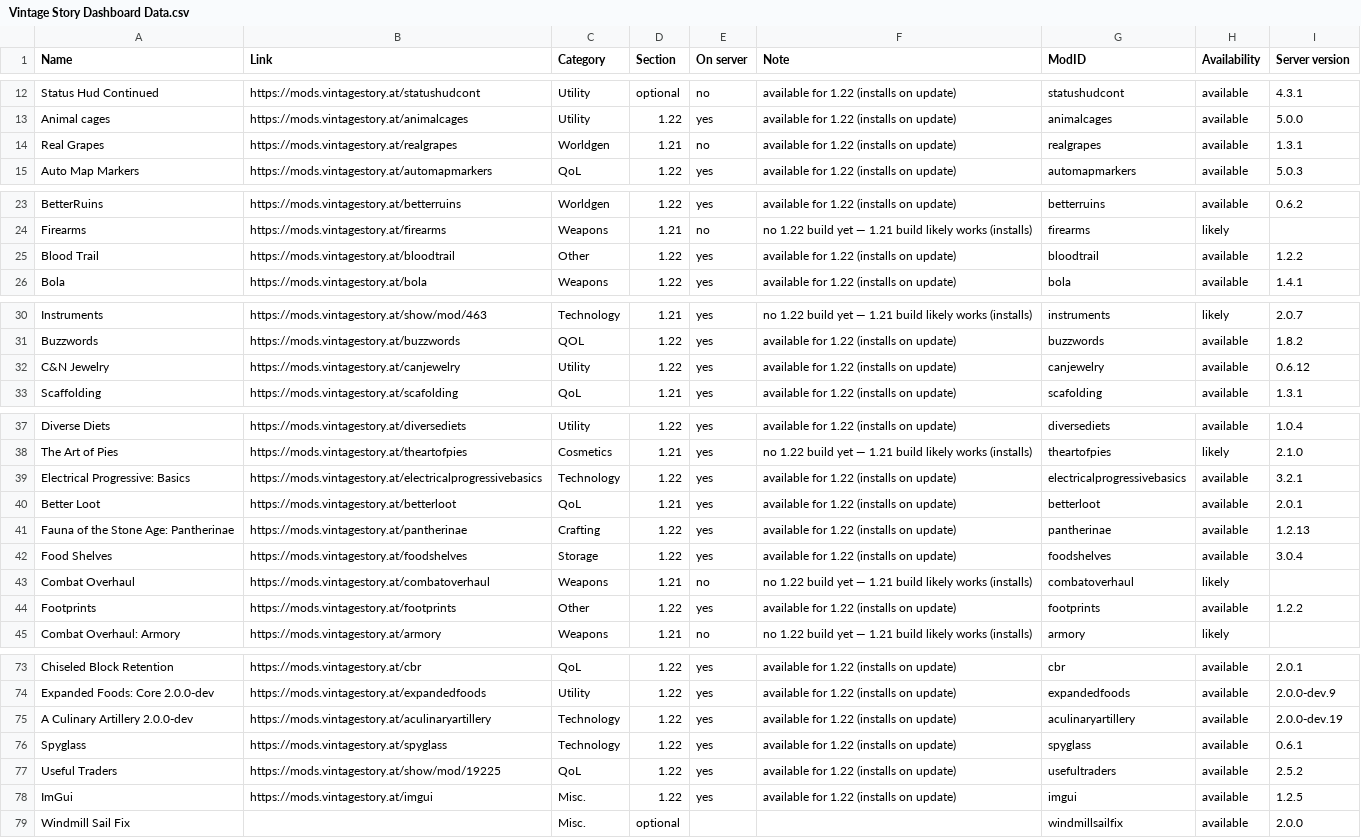
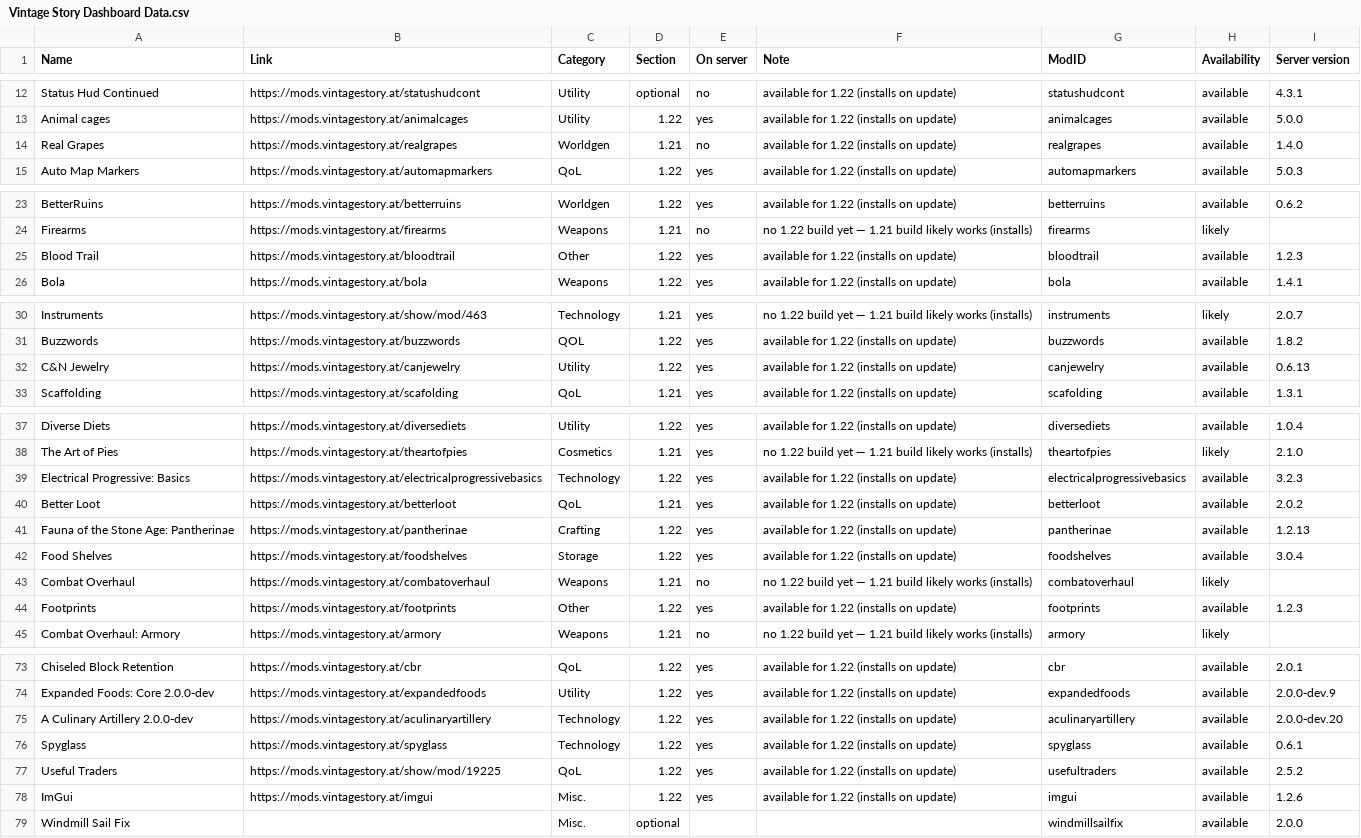
Before and after one commit to ConnyZs/VintageStory, a CSV file: Vintage Story Dashboard Data.csv, drawn as a sheet; only a part is shown, gaps mark what is left out; the diff covers the shown part only.

```diff
--- a/Vintage Story Dashboard Data.csv
+++ b/Vintage Story Dashboard Data.csv
@@ -13,3 +13,3 @@ Status Hud Continued,https://mods.vintagestory.at/statushudcont,Utility,optional
 Animal cages,https://mods.vintagestory.at/animalcages,Utility,1.22,yes,available for 1.22 (installs on update),animalcages,available,5.0.0
-Real Grapes,https://mods.vintagestory.at/realgrapes,Worldgen,1.21,no,available for 1.22 (installs on update),realgrapes,available,1.3.1
+Real Grapes,https://mods.vintagestory.at/realgrapes,Worldgen,1.21,no,available for 1.22 (installs on update),realgrapes,available,1.4.0
 Auto Map Markers,https://mods.vintagestory.at/automapmarkers,QoL,1.22,yes,available for 1.22 (installs on update),automapmarkers,available,5.0.3
@@ -24,3 +24,3 @@ BetterRuins,https://mods.vintagestory.at/betterruins,Worldgen,1.22,yes,available
 Firearms,https://mods.vintagestory.at/firearms,Weapons,1.21,no,no 1.22 build yet — 1.21 build likely works (installs),firearms,likely,
-Blood Trail,https://mods.vintagestory.at/bloodtrail,Other,1.22,yes,available for 1.22 (installs on update),bloodtrail,available,1.2.2
+Blood Trail,https://mods.vintagestory.at/bloodtrail,Other,1.22,yes,available for 1.22 (installs on update),bloodtrail,available,1.2.3
 Bola,https://mods.vintagestory.at/bola,Weapons,1.22,yes,available for 1.22 (installs on update),bola,available,1.4.1
@@ -31,3 +31,3 @@ Instruments,https://mods.vintagestory.at/show/mod/463,Technology,1.21,yes,no 1.2
 Buzzwords,https://mods.vintagestory.at/buzzwords,QOL,1.22,yes,available for 1.22 (installs on update),buzzwords,available,1.8.2
-C&N Jewelry,https://mods.vintagestory.at/canjewelry,Utility,1.22,yes,available for 1.22 (installs on update),canjewelry,available,0.6.12
+C&N Jewelry,https://mods.vintagestory.at/canjewelry,Utility,1.22,yes,available for 1.22 (installs on update),canjewelry,available,0.6.13
 Scaffolding,https://mods.vintagestory.at/scafolding,QoL,1.21,yes,available for 1.22 (installs on update),scafolding,available,1.3.1
@@ -38,4 +38,4 @@ Diverse Diets,https://mods.vintagestory.at/diversediets,Utility,1.22,yes,availab
 The Art of Pies,https://mods.vintagestory.at/theartofpies,Cosmetics,1.21,yes,no 1.22 build yet — 1.21 build likely works (installs),theartofpies,likely,2.1.0
-Electrical Progressive: Basics,https://mods.vintagestory.at/electricalprogressivebasics,Technology,1.22,yes,available for 1.22 (installs on update),electricalprogressivebasics,available,3.2.1
-Better Loot,https://mods.vintagestory.at/betterloot,QoL,1.21,yes,available for 1.22 (installs on update),betterloot,available,2.0.1
+Electrical Progressive: Basics,https://mods.vintagestory.at/electricalprogressivebasics,Technology,1.22,yes,available for 1.22 (installs on update),electricalprogressivebasics,available,3.2.3
+Better Loot,https://mods.vintagestory.at/betterloot,QoL,1.21,yes,available for 1.22 (installs on update),betterloot,available,2.0.2
 Fauna of the Stone Age: Pantherinae,https://mods.vintagestory.at/pantherinae,Crafting,1.22,yes,available for 1.22 (installs on update),pantherinae,available,1.2.13
@@ -43,3 +43,3 @@ Food Shelves,https://mods.vintagestory.at/foodshelves,Storage,1.22,yes,available
 Combat Overhaul,https://mods.vintagestory.at/combatoverhaul,Weapons,1.21,no,no 1.22 build yet — 1.21 build likely works (installs),combatoverhaul,likely,
-Footprints,https://mods.vintagestory.at/footprints,Other,1.22,yes,available for 1.22 (installs on update),footprints,available,1.2.2
+Footprints,https://mods.vintagestory.at/footprints,Other,1.22,yes,available for 1.22 (installs on update),footprints,available,1.2.3
 Combat Overhaul: Armory,https://mods.vintagestory.at/armory,Weapons,1.21,no,no 1.22 build yet — 1.21 build likely works (installs),armory,likely,
@@ -74,6 +74,6 @@ Chiseled Block Retention,https://mods.vintagestory.at/cbr,QoL,1.22,yes,available
 Expanded Foods: Core 2.0.0-dev,https://mods.vintagestory.at/expandedfoods,Utility,1.22,yes,available for 1.22 (installs on update),expandedfoods,available,2.0.0-dev.9
-A Culinary Artillery 2.0.0-dev,https://mods.vintagestory.at/aculinaryartillery,Technology,1.22,yes,available for 1.22 (installs on update),aculinaryartillery,available,2.0.0-dev.19
+A Culinary Artillery 2.0.0-dev,https://mods.vintagestory.at/aculinaryartillery,Technology,1.22,yes,available for 1.22 (installs on update),aculinaryartillery,available,2.0.0-dev.20
 Spyglass,https://mods.vintagestory.at/spyglass,Technology,1.22,yes,available for 1.22 (installs on update),spyglass,available,0.6.1
 Useful Traders,https://mods.vintagestory.at/show/mod/19225,QoL,1.22,yes,available for 1.22 (installs on update),usefultraders,available,2.5.2
-ImGui,https://mods.vintagestory.at/imgui,Misc.,1.22,yes,available for 1.22 (installs on update),imgui,available,1.2.5
+ImGui,https://mods.vintagestory.at/imgui,Misc.,1.22,yes,available for 1.22 (installs on update),imgui,available,1.2.6
 Windmill Sail Fix,,Misc.,optional,,,windmillsailfix,available,2.0.0
```
Also changed, not shown: 2 edited cells elsewhere in this file, 39 other files.
